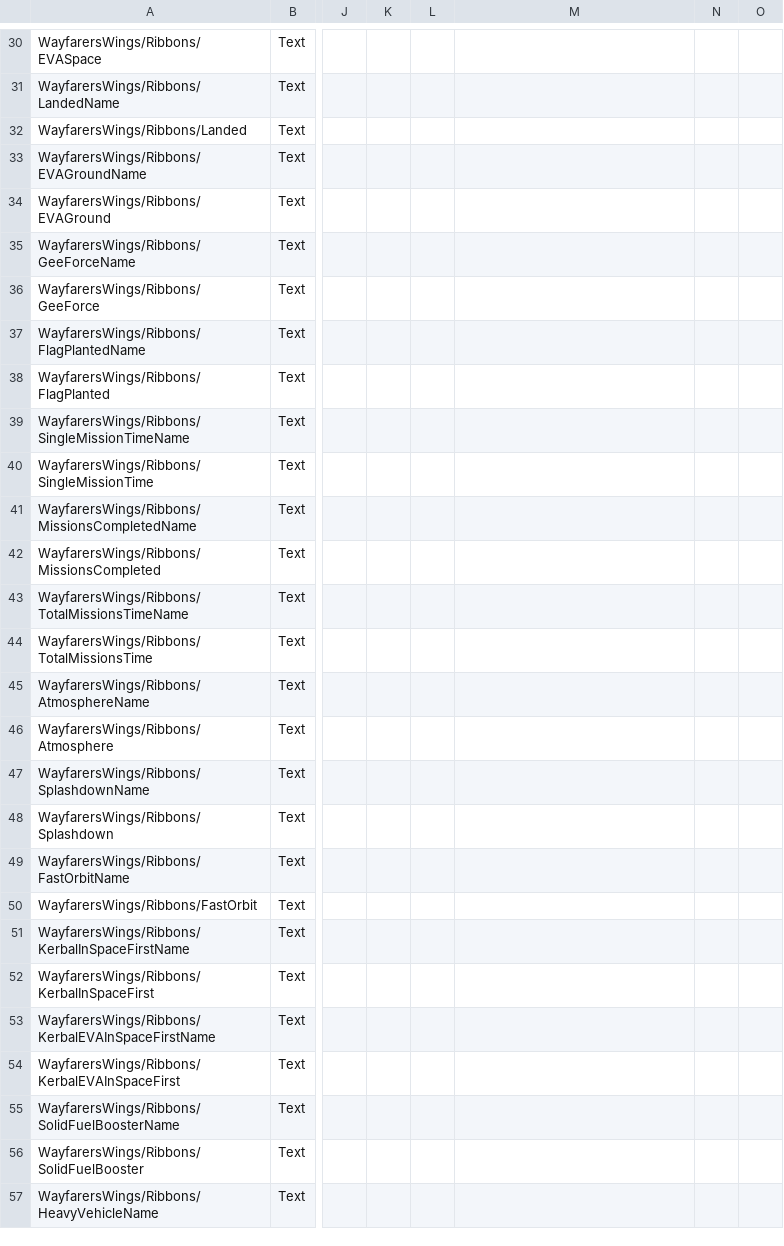
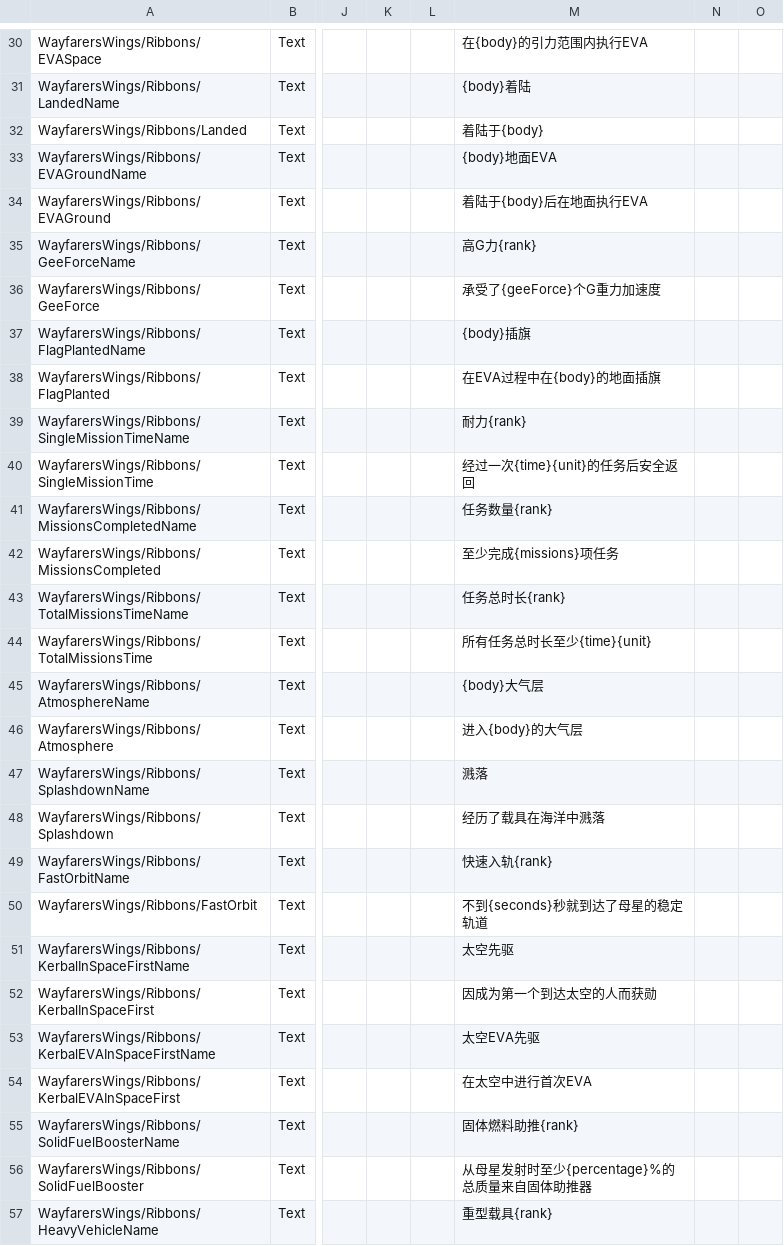
Before and after one commit to Kerbalight/WayfarersWings, a CSV file: plugin_template/localizations/wayfarers_wings_localization.csv, drawn as a sheet; only a part is shown, gaps mark what is left out; the diff covers the shown part only; the diff names each change by its address in the sheet, - before the commit and + after, or states it on an @@ line.

```diff
--- a/plugin_template/localizations/wayfarers_wings_localization.csv
+++ b/plugin_template/localizations/wayfarers_wings_localization.csv
-M30: (empty)
+M30: 在{body}的引力范围内执行EVA
-M31: (empty)
+M31: {body}着陆
-M32: (empty)
+M32: 着陆于{body}
-M33: (empty)
+M33: {body}地面EVA
-M34: (empty)
+M34: 着陆于{body}后在地面执行EVA
-M35: (empty)
+M35: 高G力{rank}
-M36: (empty)
+M36: 承受了{geeForce}个G重力加速度
-M37: (empty)
+M37: {body}插旗
-M38: (empty)
+M38: 在EVA过程中在{body}的地面插旗
-M39: (empty)
+M39: 耐力{rank}
-M40: (empty)
+M40: 经过一次{time}{unit}的任务后安全返回
-M41: (empty)
+M41: 任务数量{rank}
-M42: (empty)
+M42: 至少完成{missions}项任务
-M43: (empty)
+M43: 任务总时长{rank}
-M44: (empty)
+M44: 所有任务总时长至少{time}{unit}
-M45: (empty)
+M45: {body}大气层
-M46: (empty)
+M46: 进入{body}的大气层
-M47: (empty)
+M47: 溅落
-M48: (empty)
+M48: 经历了载具在海洋中溅落
-M49: (empty)
+M49: 快速入轨{rank}
-M50: (empty)
+M50: 不到{seconds}秒就到达了母星的稳定轨道
-M51: (empty)
+M51: 太空先驱
-M52: (empty)
+M52: 因成为第一个到达太空的人而获勋
-M53: (empty)
+M53: 太空EVA先驱
-M54: (empty)
+M54: 在太空中进行首次EVA
-M55: (empty)
+M55: 固体燃料助推{rank}
-M56: (empty)
+M56: 从母星发射时至少{percentage}%的总质量来自固体助推器
-M57: (empty)
+M57: 重型载具{rank}
```
Also changed, not shown: 39 edited cells elsewhere in this file.
